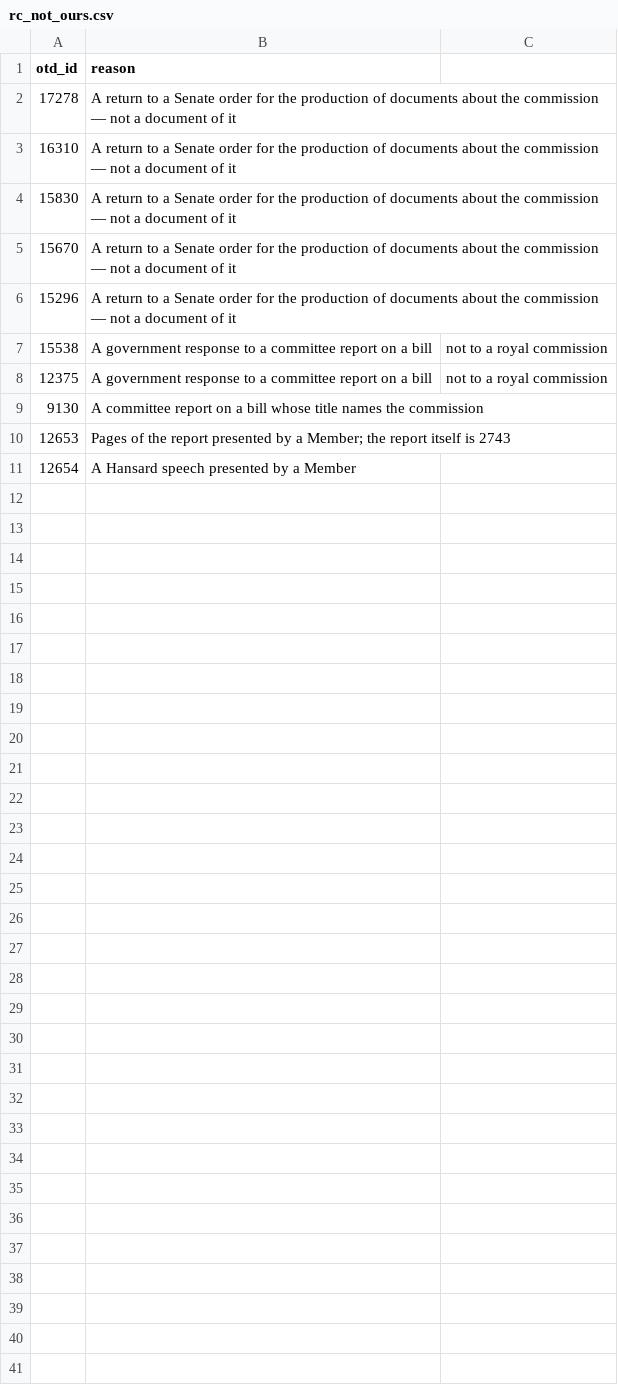
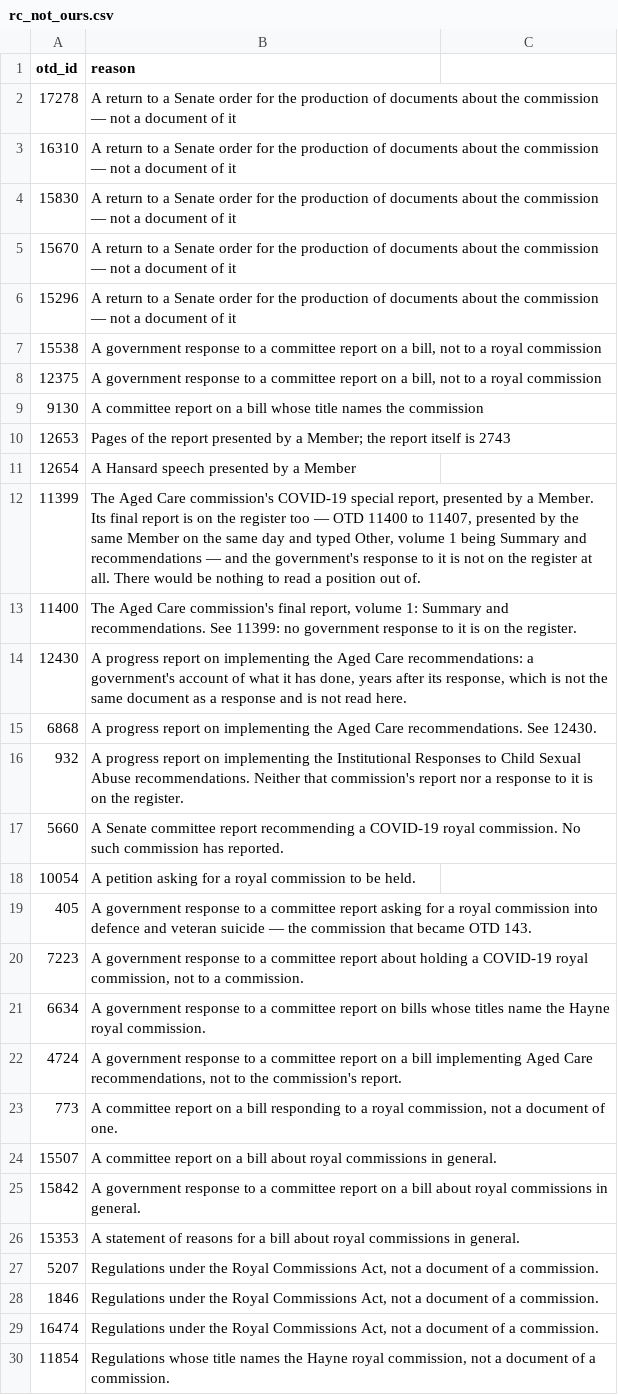
Before and after one commit to toohardbasket-lab/toohardbasket, a CSV file: scraper/data/rc_not_ours.csv, drawn as a sheet.

```diff
--- a/scraper/data/rc_not_ours.csv
+++ b/scraper/data/rc_not_ours.csv
@@ -6,4 +6,4 @@ otd_id,reason
 15296,A return to a Senate order for the production of documents about the commission — not a document of it
-15538,A government response to a committee report on a bill, not to a royal commission
-12375,A government response to a committee report on a bill, not to a royal commission
+15538,"A government response to a committee report on a bill, not to a royal commission"
+12375,"A government response to a committee report on a bill, not to a royal commission"
 9130,A committee report on a bill whose title names the commission
@@ -11 +11,20 @@ otd_id,reason
 12654,A Hansard speech presented by a Member
+11399,"The Aged Care commission's COVID-19 special report, presented by a Member. Its final report is on the register too — OTD 11400 to 11407, presented by the same Member on the same day and typed Other, volume 1 being Summary and recommendations — and the government's response to it is not on the register at all. There would be nothing to read a position out of."
+11400,"The Aged Care commission's final report, volume 1: Summary and recommendations. See 11399: no government response to it is on the register."
+12430,"A progress report on implementing the Aged Care recommendations: a government's account of what it has done, years after its response, which is not the same document as a response and is not read here."
+6868,A progress report on implementing the Aged Care recommendations. See 12430.
+932,A progress report on implementing the Institutional Responses to Child Sexual Abuse recommendations. Neither that commission's report nor a response to it is on the register.
+5660,A Senate committee report recommending a COVID-19 royal commission. No such commission has reported.
+10054,A petition asking for a royal commission to be held.
+405,A government response to a committee report asking for a royal commission into defence and veteran suicide — the commission that became OTD 143.
+7223,"A government response to a committee report about holding a COVID-19 royal commission, not to a commission."
+6634,A government response to a committee report on bills whose titles name the Hayne royal commission.
+4724,"A government response to a committee report on a bill implementing Aged Care recommendations, not to the commission's report."
+773,"A committee report on a bill responding to a royal commission, not a document of one."
+15507,A committee report on a bill about royal commissions in general.
+15842,A government response to a committee report on a bill about royal commissions in general.
+15353,A statement of reasons for a bill about royal commissions in general.
+5207,"Regulations under the Royal Commissions Act, not a document of a commission."
+1846,"Regulations under the Royal Commissions Act, not a document of a commission."
+16474,"Regulations under the Royal Commissions Act, not a document of a commission."
+11854,"Regulations whose title names the Hayne royal commission, not a document of a commission."
```
Also changed, not shown: 4 other files.
